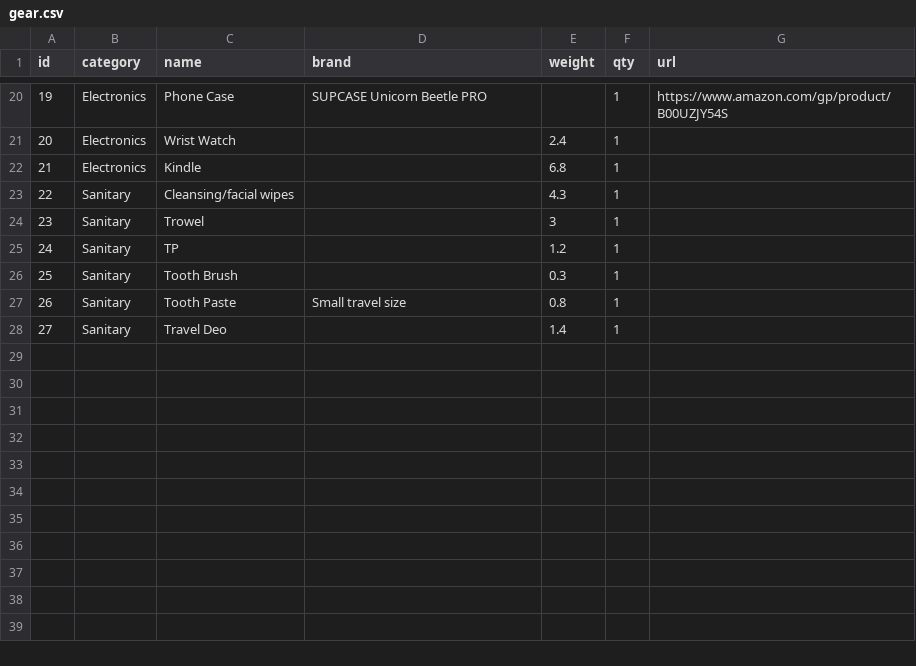
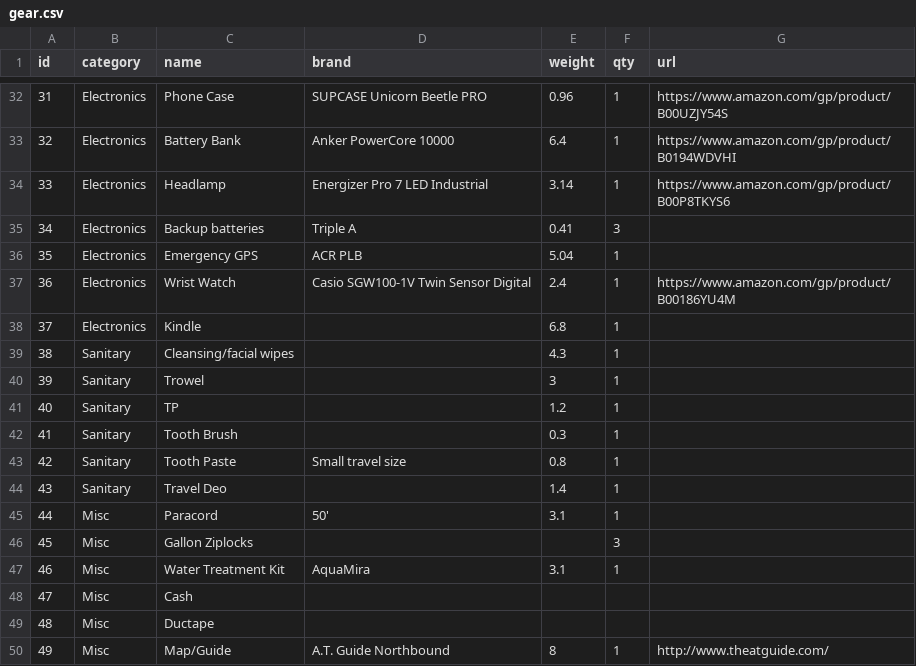
Before and after one commit to dnldxn/lostwithdan, a CSV file: _data/gear.csv, drawn as a sheet; only a part is shown, gaps mark what is left out; addresses are those after the commit; the diff covers the shown part only; the diff names each change by its address in the sheet, - before the commit and + after, or states it on an @@ line.

Commit message:
Add selection for weight units (lbs or oz) to gear page

```diff
--- a/_data/gear.csv
+++ b/_data/gear.csv
@@ column A (id) renumbered between rows 11 and 44 @@
-E32 (weight): (empty)
+E32 (weight): 0.96
+row 33: 32 | Electronics | Battery Bank | Anker PowerCore 10000 | 6.4 | 1 | https://www.amazon.com/gp/product/B0194WDVHI
+row 34: 33 | Electronics | Headlamp | Energizer Pro 7 LED Industrial | 3.14 | 1 | https://www.amazon.com/gp/product/B00P8TKYS6
+row 35: 34 | Electronics | Backup batteries | Triple A | 0.41 | 3
+row 36: 35 | Electronics | Emergency GPS | ACR PLB | 5.04 | 1
-D37 (brand): (empty)
+D37 (brand): Casio SGW100-1V Twin Sensor Digital
-G37 (url): (empty)
+G37 (url): https://www.amazon.com/gp/product/B00186YU4M
+row 45: 44 | Misc | Paracord | 50' | 3.1 | 1
+row 46: 45 | Misc | Gallon Ziplocks |  |  | 3
+row 47: 46 | Misc | Water Treatment Kit | AquaMira | 3.1 | 1
+row 48: 47 | Misc | Cash
+row 49: 48 | Misc | Ductape
+row 50: 49 | Misc | Map/Guide | A.T. Guide Northbound | 8 | 1 | http://www.theatguide.com/
```
Also changed, not shown: 13 added rows, 1 removed row and 5 edited cells elsewhere in this file, 3 other files.
